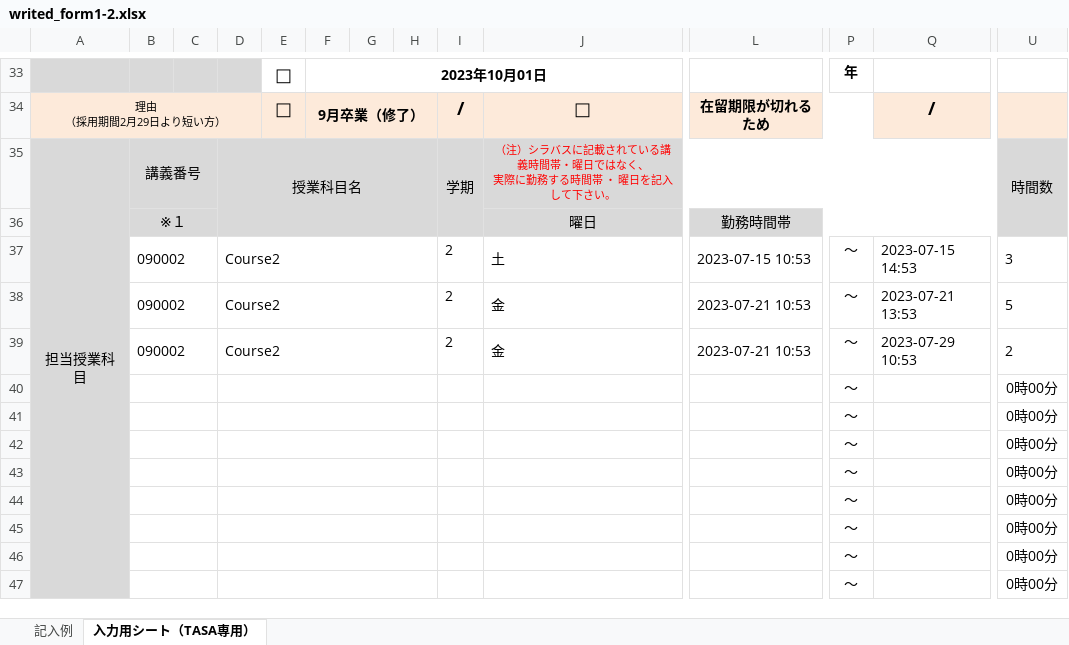
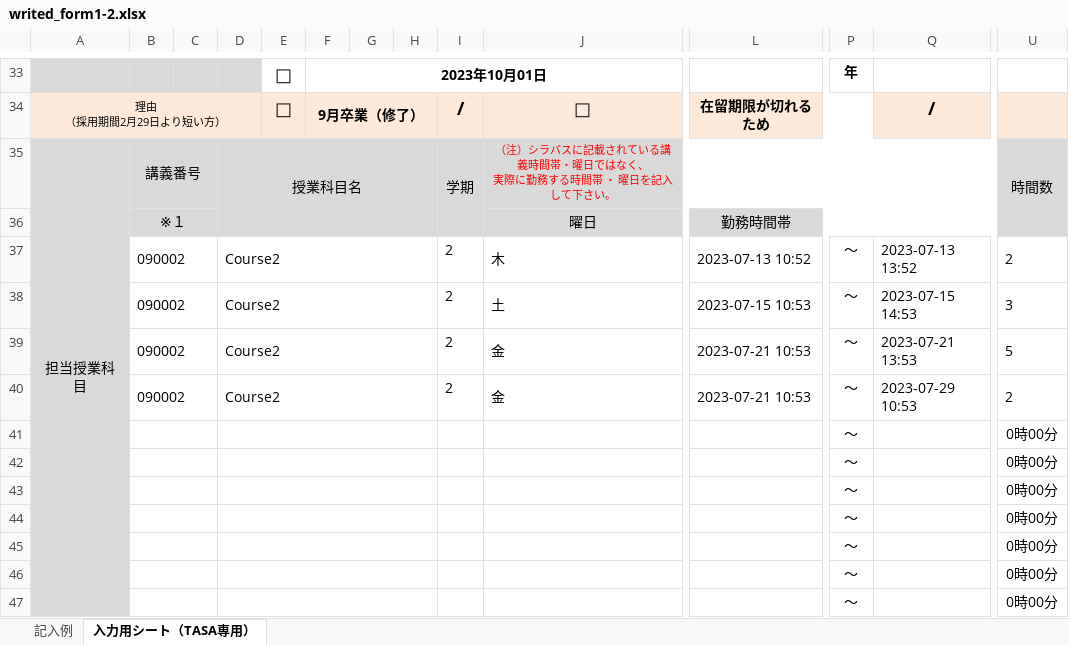
Before and after one commit to ueno12345/Takin, an Excel workbook: public/excel/writed_form1-2.xlsx, sheet 入力用シート（TASA専用）, drawn as a sheet; only a part is shown, gaps mark what is left out; values as stored, in another font and other column widths than the file's, no borders; charts and pictures not drawn; removed rows and columns are numbered as before the commit, all else as after; rows hold the shown columns only; the diff names each change by its address in the sheet, - before the commit and + after, or states it on an @@ line.

```diff
--- a/public/excel/writed_form1-2.xlsx (sheet 入力用シート（TASA専用）)
+++ b/public/excel/writed_form1-2.xlsx (sheet 入力用シート（TASA専用）)
+row 37:  | 090002 |  | Course2 |  |  |  |  | 2 | 木 | 2023-07-13 10:52 | ～ | 2023-07-13 13:52 | 2
-row 40:  |  |  |  |  |  |  |  |  |  |  | ～ |  | 0時00分
```
Also changed, not shown: public/excel/writed_form1-1.xlsx, public/excel/writed_form2.xlsx, 5 other files.
